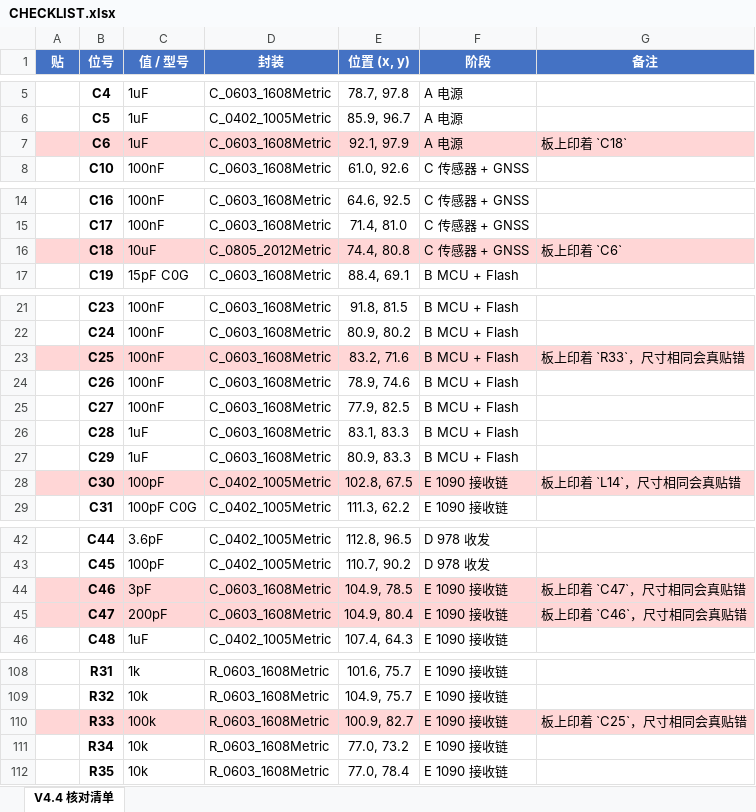
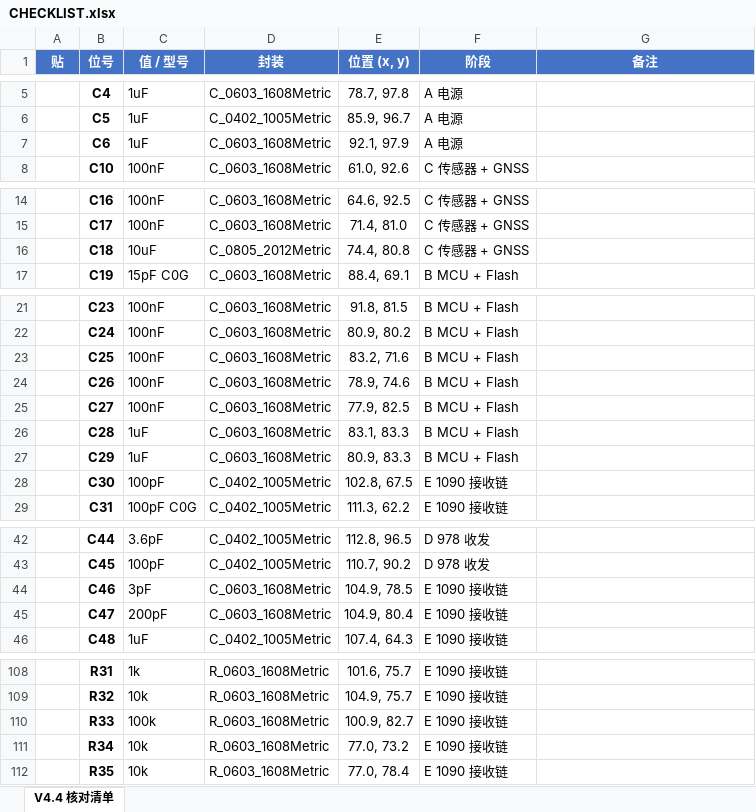
Before and after one commit to naizhao/Pilot-Kit-Box-ESP32-P4, an Excel workbook: hardware/expansion-board-v4/CHECKLIST.xlsx, sheet V4.4 核对清单, drawn as a sheet; only a part is shown, gaps mark what is left out; values as stored, in another font and other column widths than the file's, no borders; the diff covers the shown part only; the diff names each change by its address in the sheet, - before the commit and + after, or states it on an @@ line.

Commit message:
checklist: drop stale V3.2 silkscreen-swap warnings; regenerate bilingual PDF
The V4.4 checklist still carried the four V3.2 as-built silkscreen swap
pairs (C6/C18, R33/C25, C46/C47, L14/C30) from the hardcoded
AS_BUILT_SILK_SWAPS table. Current-board dynamic detection reports zero
swaps, so those notes and the unconditional red legend are gone from both
languages. CHECKLIST.pdf now bundles the Chinese and English tables in
one file (English parsed from CHECKLIST.md with a coverage assertion).

```diff
--- a/hardware/expansion-board-v4/CHECKLIST.xlsx (sheet V4.4 核对清单)
+++ b/hardware/expansion-board-v4/CHECKLIST.xlsx (sheet V4.4 核对清单)
-A7:G7 fill: #FFD6D6
+A7:G7 fill: none
-G7 (备注): 板上印着 `C18`
+G7 (备注): (empty)
-A16:G16 fill: #FFD6D6
+A16:G16 fill: none
-G16 (备注): 板上印着 `C6`
+G16 (备注): (empty)
-A23:G23 fill: #FFD6D6
+A23:G23 fill: none
-G23 (备注): 板上印着 `R33`，尺寸相同会真贴错
+G23 (备注): (empty)
-A28:G28 fill: #FFD6D6
+A28:G28 fill: none
-G28 (备注): 板上印着 `L14`，尺寸相同会真贴错
+G28 (备注): (empty)
-A44:G45 fill: #FFD6D6
+A44:G45 fill: none
-G44 (备注): 板上印着 `C47`，尺寸相同会真贴错
+G44 (备注): (empty)
-G45 (备注): 板上印着 `C46`，尺寸相同会真贴错
+G45 (备注): (empty)
-A110:G110 fill: #FFD6D6
+A110:G110 fill: none
-G110 (备注): 板上印着 `C25`，尺寸相同会真贴错
+G110 (备注): (empty)
```
Also changed, not shown: 1 edited cell and cell formats elsewhere in this sheet, 3 other files.
